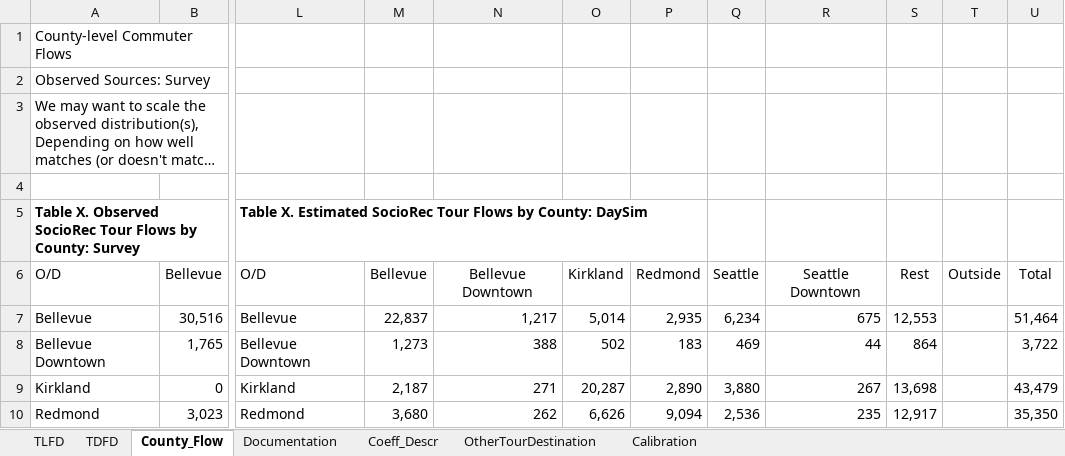
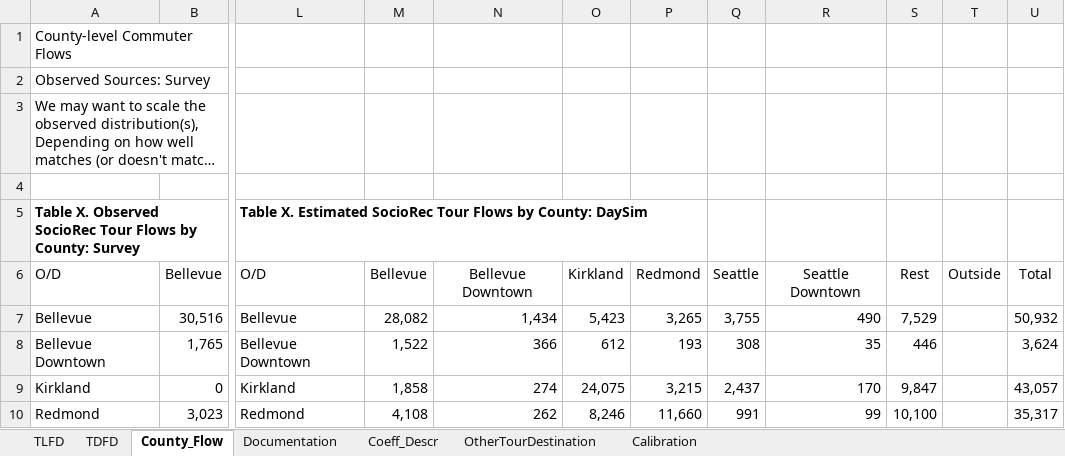
Before and after one commit to bellevuewa/BKRCast, an Excel workbook: daysim_summaries/output/TourDestination_SocRec.xlsm, sheet County_Flow, drawn as a sheet; only a part is shown, gaps mark what is left out; long unchanged cells end in …; values as stored, in another font and other column widths than the file's, no borders; the diff covers the shown part only; the diff names each change by its address in the sheet, - before the commit and + after, or states it on an @@ line.

```diff
--- a/daysim_summaries/output/TourDestination_SocRec.xlsm (sheet County_Flow)
+++ b/daysim_summaries/output/TourDestination_SocRec.xlsm (sheet County_Flow)
-M7: 22,837
+M7: 28,082
-N7: 1,217
+N7: 1,434
-O7: 5,014
+O7: 5,423
-P7: 2,935
+P7: 3,265
-Q7: 6,234
+Q7: 3,755
-R7: 675
+R7: 490
-S7: 12,553
+S7: 7,529
-U7: 51,464
+U7: 50,932
-M8: 1,273
+M8: 1,522
-N8: 388
+N8: 366
-O8: 502
+O8: 612
-P8: 183
+P8: 193
-Q8: 469
+Q8: 308
-R8: 44
+R8: 35
-S8: 864
+S8: 446
-U8: 3,722
+U8: 3,624
-M9: 2,187
+M9: 1,858
-N9: 271
+N9: 274
-O9: 20,287
+O9: 24,075
-P9: 2,890
+P9: 3,215
-Q9: 3,880
+Q9: 2,437
-R9: 267
+R9: 170
-S9: 13,698
+S9: 9,847
-U9: 43,479
+U9: 43,057
-M10: 3,680
+M10: 4,108
-O10: 6,626
+O10: 8,246
-P10: 9,094
+P10: 11,660
-Q10: 2,536
+Q10: 991
-R10: 235
+R10: 99
-S10: 12,917
+S10: 10,100
-U10: 35,350
+U10: 35,317
```
Also changed, not shown: 8 added rows, 8 removed rows and 113 edited cells elsewhere in this sheet, sheet TDFD, sheet TLFD, sheet Calibration, sheet OtherTourDestination, charts or pictures, daysim_summaries/output/DayPattern.xlsm, daysim_summaries/output/TourDestination_WrkBased.xlsm, 14 other files.
